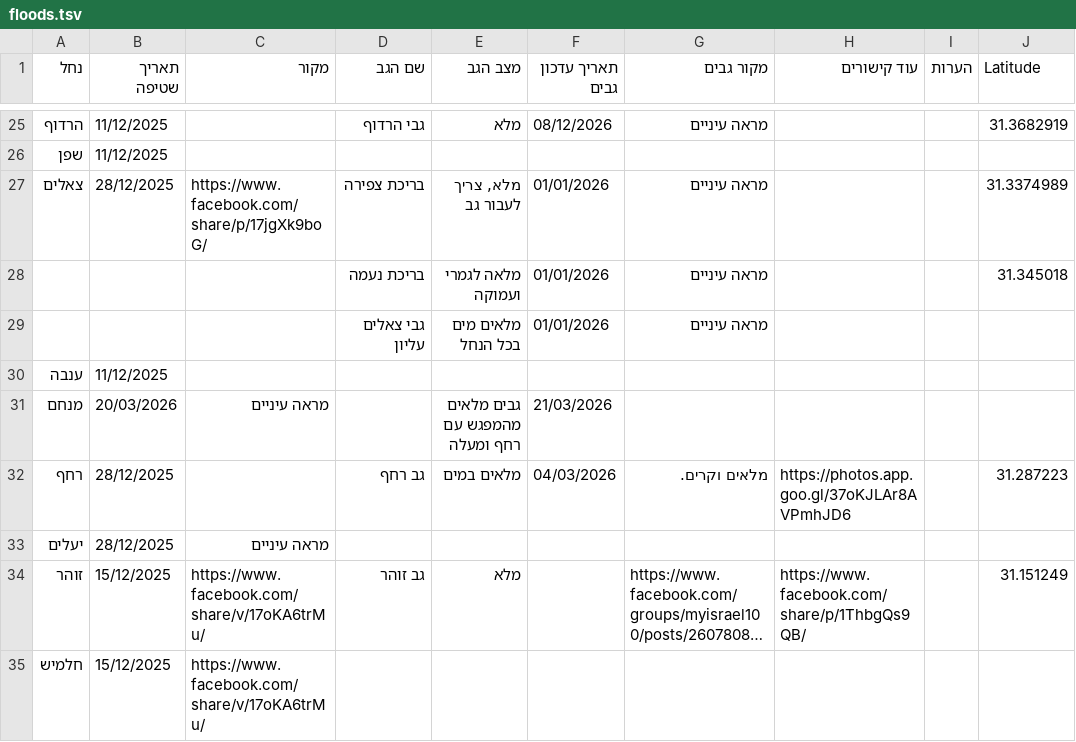
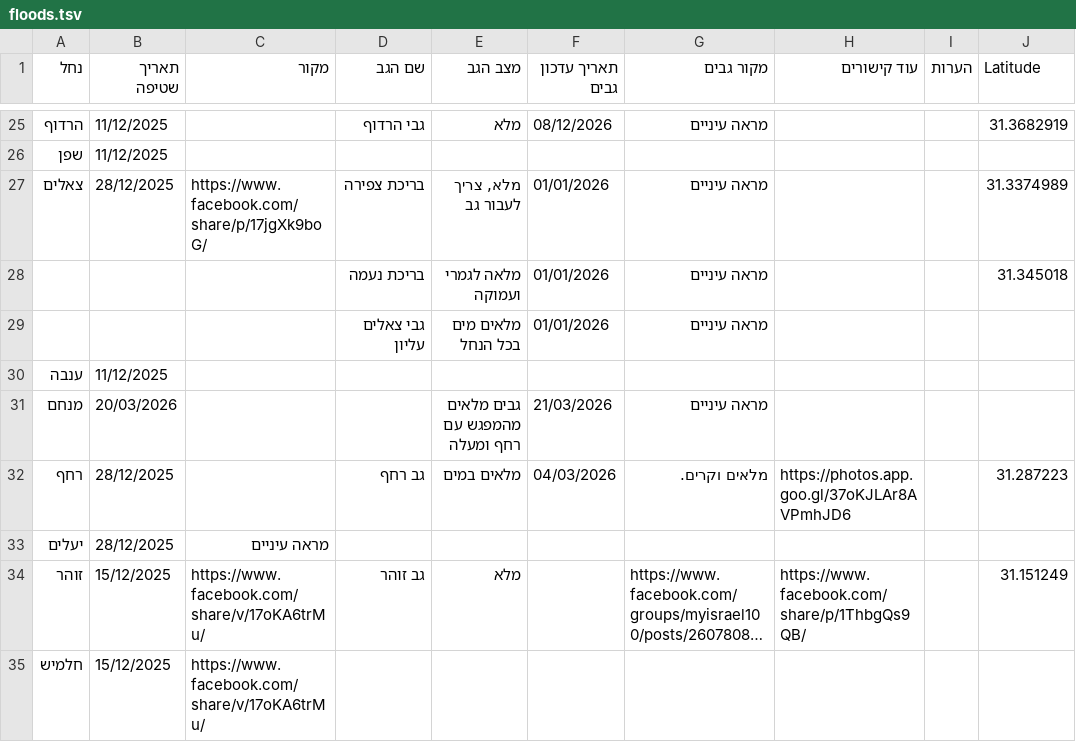
Before and after one commit to zstadler/IHMGeoJSONWaterholes, a TSV file: floods.tsv, drawn as a sheet; only a part is shown, gaps mark what is left out; long unchanged cells end in …; the diff names each change by its address in the sheet, - before the commit and + after, or states it on an @@ line.

```diff
--- a/floods.tsv
+++ b/floods.tsv
-C31 (מקור): מראה עיניים
+C31 (מקור): (empty)
-G31 (מקור גבים): (empty)
+G31 (מקור גבים): מראה עיניים
```
